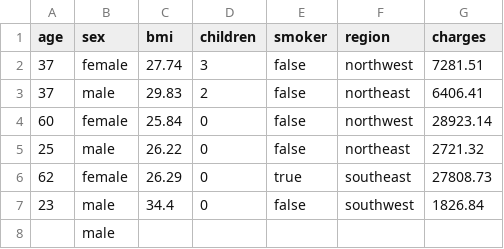
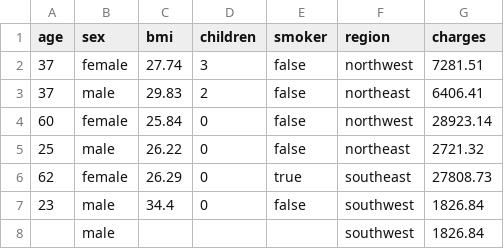
Before and after one commit to Algo1-Grupo-4/trabajo-final, a CSV file: res/concatenate.csv, drawn as a sheet; removed rows and columns are numbered as before the commit, all else as after; the diff names each change by its address in the sheet, - before the commit and + after, or states it on an @@ line.

```diff
--- a/res/concatenate.csv
+++ b/res/concatenate.csv
-row 8:  | male
+row 8:  | male |  |  |  | southwest | 1826.84
```
Also changed, not shown: 4 other files.
